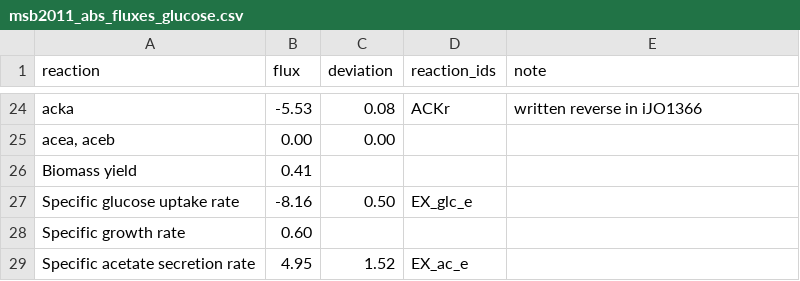
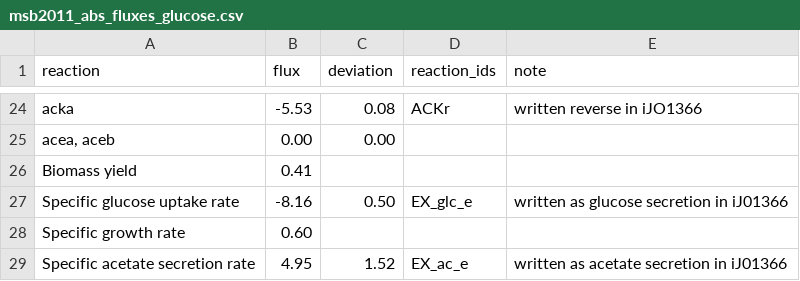
Before and after one commit to flamholz/redox_logic, a CSV file: msb2011_abs_fluxes_glucose.csv, drawn as a sheet; only a part is shown, gaps mark what is left out.

Commit message:
Notes.

```diff
--- a/msb2011_abs_fluxes_glucose.csv
+++ b/msb2011_abs_fluxes_glucose.csv
@@ -26,4 +26,4 @@ acka,-5.53,0.08,ACKr,written reverse in iJO1366
 Biomass yield,0.41,,,
-Specific glucose uptake rate,-8.16,0.50,EX_glc_e,
+Specific glucose uptake rate,-8.16,0.50,EX_glc_e,written as glucose secretion in iJ01366
 Specific growth rate,0.60,,,
-Specific acetate secretion rate,4.95,1.52,EX_ac_e,
+Specific acetate secretion rate,4.95,1.52,EX_ac_e,written as acetate secretion in iJ01366
```
